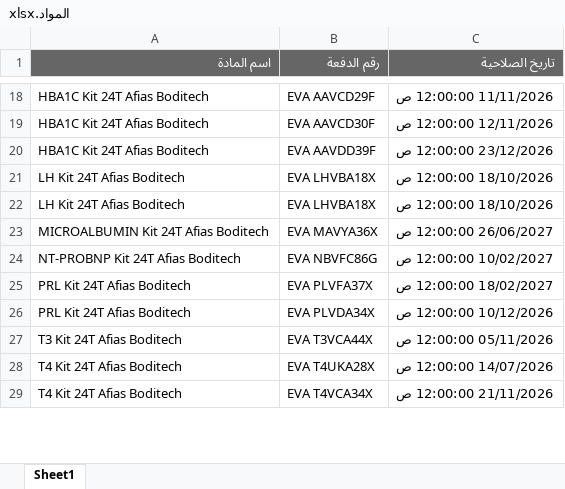
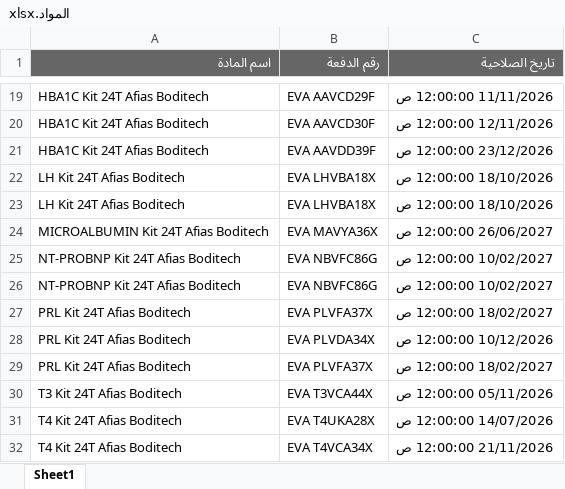
Before and after one commit to abdallawolf92/expiry-check, an Excel workbook: المواد.xlsx, sheet Sheet1, drawn as a sheet; only a part is shown, gaps mark what is left out; values as stored, in another font and other column widths than the file's, no borders; the diff covers the shown part only; the diff names each change by its address in the sheet, - before the commit and + after, or states it on an @@ line.

Commit message:
Add files via upload

```diff
--- a/المواد.xlsx (sheet Sheet1)
+++ b/المواد.xlsx (sheet Sheet1)
+row 26: NT-PROBNP Kit 24T Afias Boditech | EVA NBVFC86G | 10/02/2027 12:00:00 ص
+row 29: PRL Kit 24T Afias Boditech | EVA PLVFA37X | 18/02/2027 12:00:00 ص
```
Also changed, not shown: 10 added rows, 4 removed rows and 4 edited cells elsewhere in this sheet.
